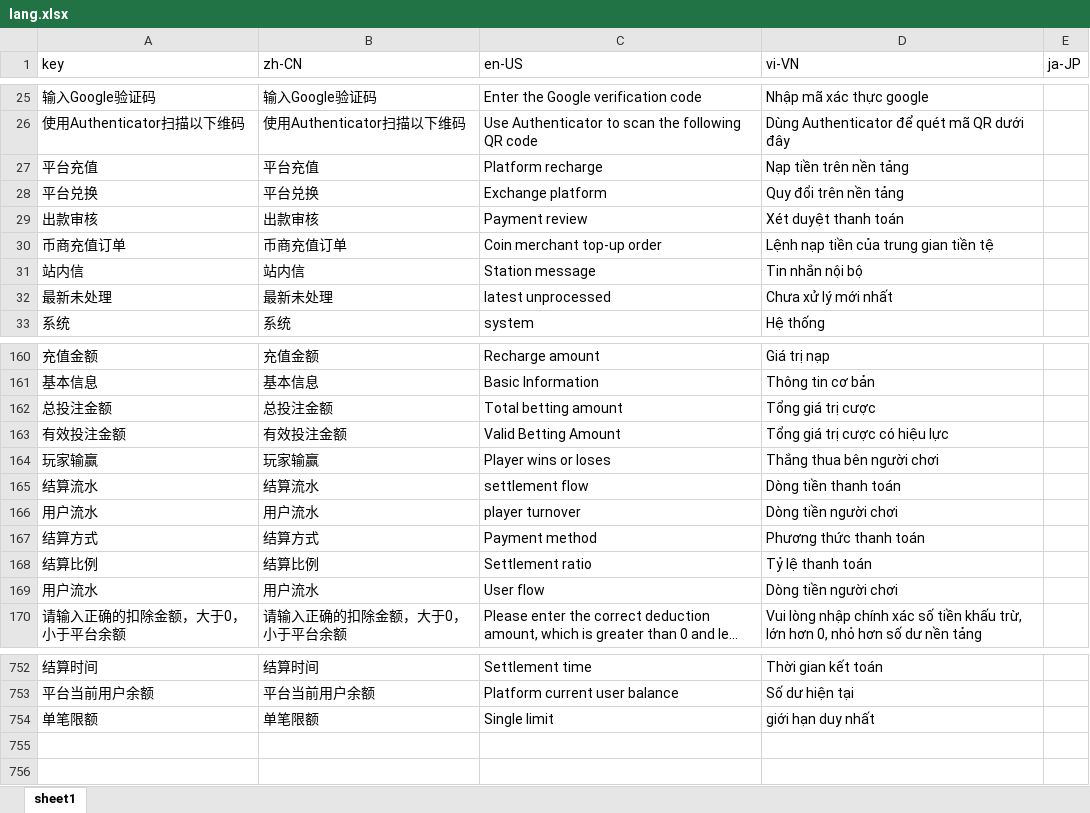
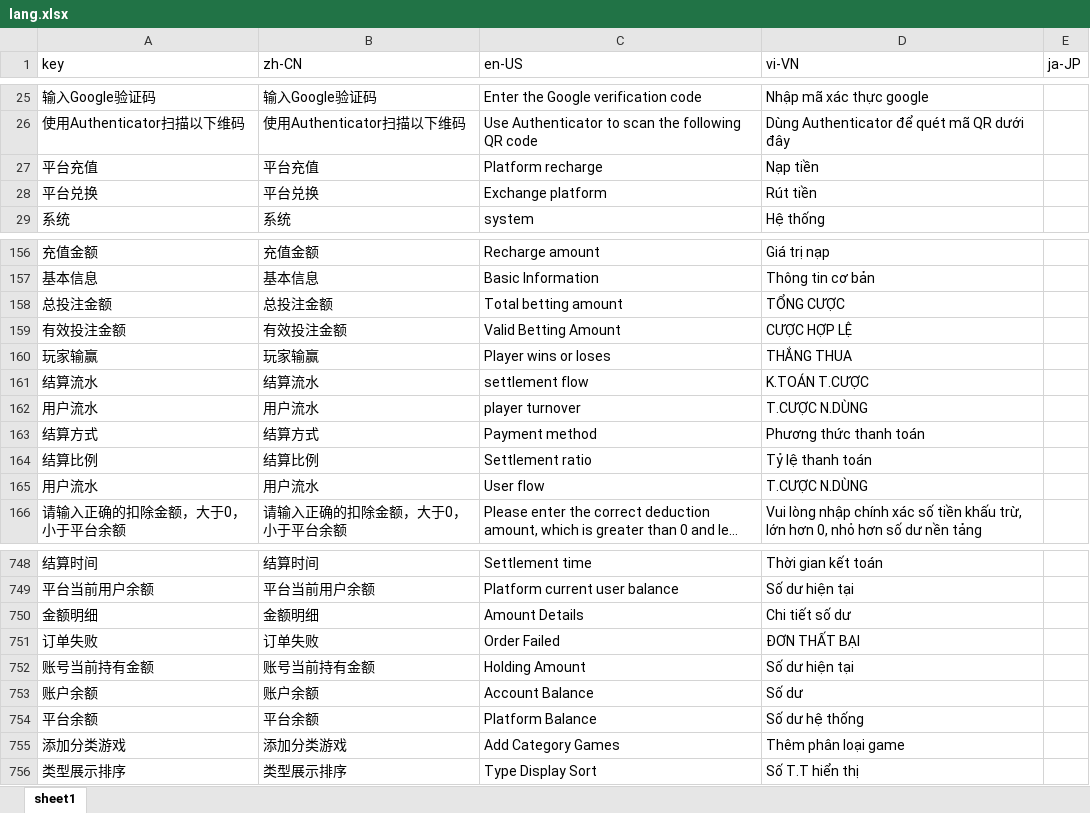
Before and after one commit to martin-frontend/marveladmin, an Excel workbook: build/lang/lang.xlsx, sheet sheet1, drawn as a sheet; only a part is shown, gaps mark what is left out; long unchanged cells end in …; values as stored, in another font and other column widths than the file's, no borders; removed rows and columns are numbered as before the commit, all else as after; the diff covers the shown part only; the diff names each change by its address in the sheet, - before the commit and + after, or states it on an @@ line.

```diff
--- a/build/lang/lang.xlsx (sheet sheet1)
+++ b/build/lang/lang.xlsx (sheet sheet1)
-D27 (vi-VN): Nạp tiền trên nền tảng
+D27 (vi-VN): Nạp tiền
-D28 (vi-VN): Quy đổi trên nền tảng
+D28 (vi-VN): Rút tiền
-row 29: 出款审核 | 出款审核 | Payment review | Xét duyệt thanh toán
-row 30: 币商充值订单 | 币商充值订单 | Coin merchant top-up order | Lệnh nạp tiền của trung gian tiền tệ
-row 31: 站内信 | 站内信 | Station message | Tin nhắn nội bộ
-row 32: 最新未处理 | 最新未处理 | latest unprocessed | Chưa xử lý mới nhất
-D158 (vi-VN): Tổng giá trị cược
+D158 (vi-VN): TỔNG CƯỢC
-D159 (vi-VN): Tổng giá trị cược có hiệu lực
+D159 (vi-VN): CƯỢC HỢP LỆ
-D160 (vi-VN): Thắng thua bên người chơi
+D160 (vi-VN): THẮNG THUA
-D161 (vi-VN): Dòng tiền thanh toán
+D161 (vi-VN): K.TOÁN T.CƯỢC
-D162 (vi-VN): Dòng tiền người chơi
+D162 (vi-VN): T.CƯỢC N.DÙNG
-D165 (vi-VN): Dòng tiền người chơi
+D165 (vi-VN): T.CƯỢC N.DÙNG
-row 754: 单笔限额 | 单笔限额 | Single limit | giới hạn duy nhất
+row 750: 金额明细 | 金额明细 | Amount Details | Chi tiết số dư
+row 751: 订单失败 | 订单失败 | Order Failed | ĐƠN THẤT BẠI
+row 752: 账号当前持有金额 | 账号当前持有金额 | Holding Amount | Số dư hiện tại
+row 753: 账户余额 | 账户余额 | Account Balance | Số dư
+row 754: 平台余额 | 平台余额 | Platform Balance | Số dư hệ thống
+row 755: 添加分类游戏 | 添加分类游戏 | Add Category Games | Thêm phân loại game
+row 756: 类型展示排序 | 类型展示排序 | Type Display Sort | Số T.T hiển thị
```
Also changed, not shown: 11 edited cells elsewhere in this sheet, 6 other files.
